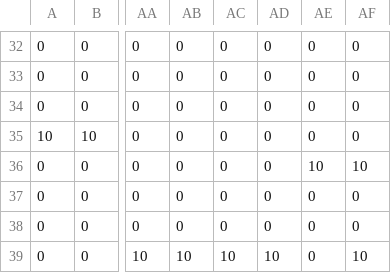
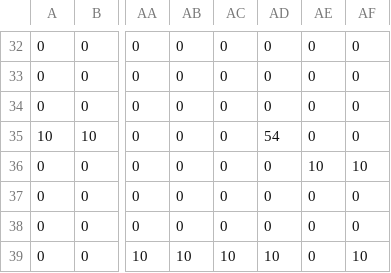
Before and after one commit to XGanQAQ/pygame-game-design, a CSV file: level/level_test40x40.csv, drawn as a sheet; only a part is shown, gaps mark what is left out; the diff names each change by its address in the sheet, - before the commit and + after, or states it on an @@ line.

```diff
--- a/level/level_test40x40.csv
+++ b/level/level_test40x40.csv
-AD35: 0
+AD35: 54
```
Also changed, not shown: 5 other files.
